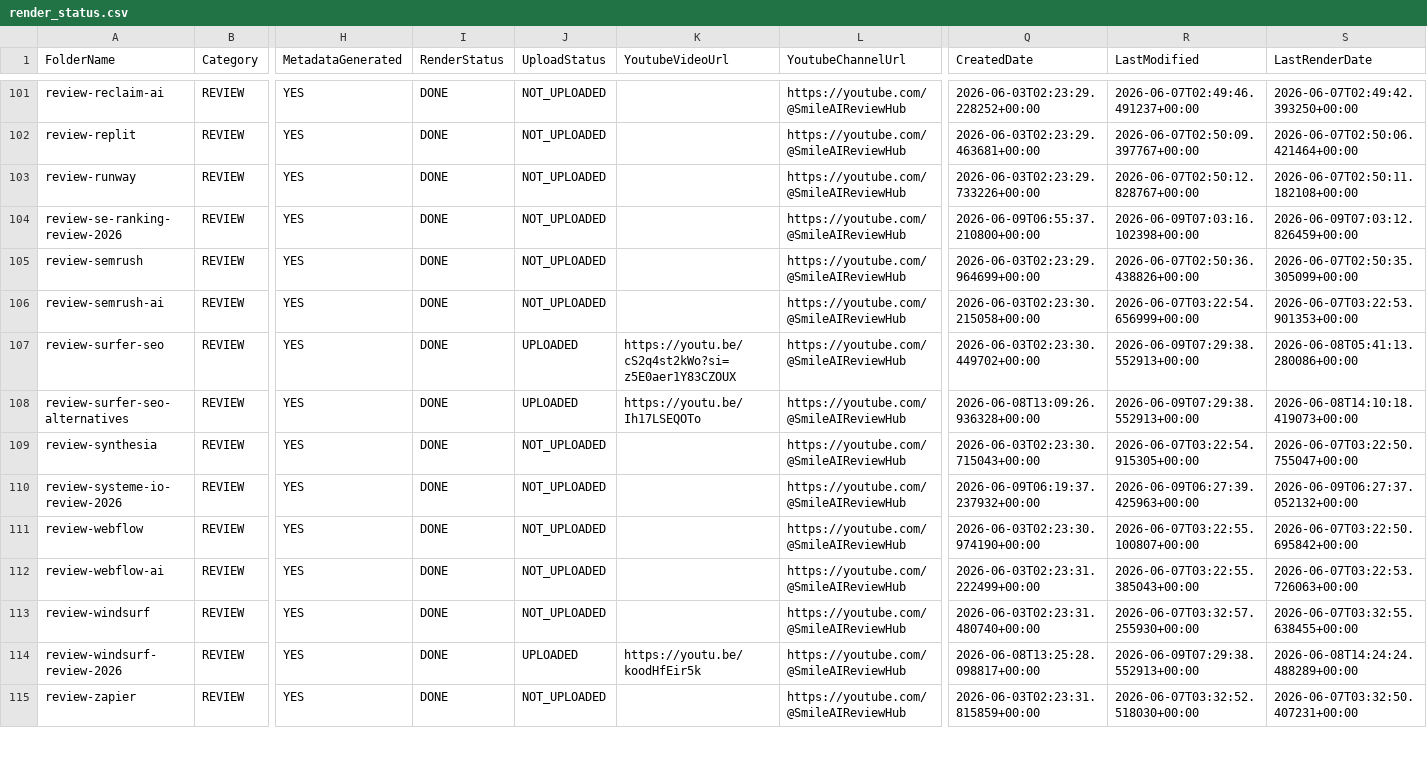
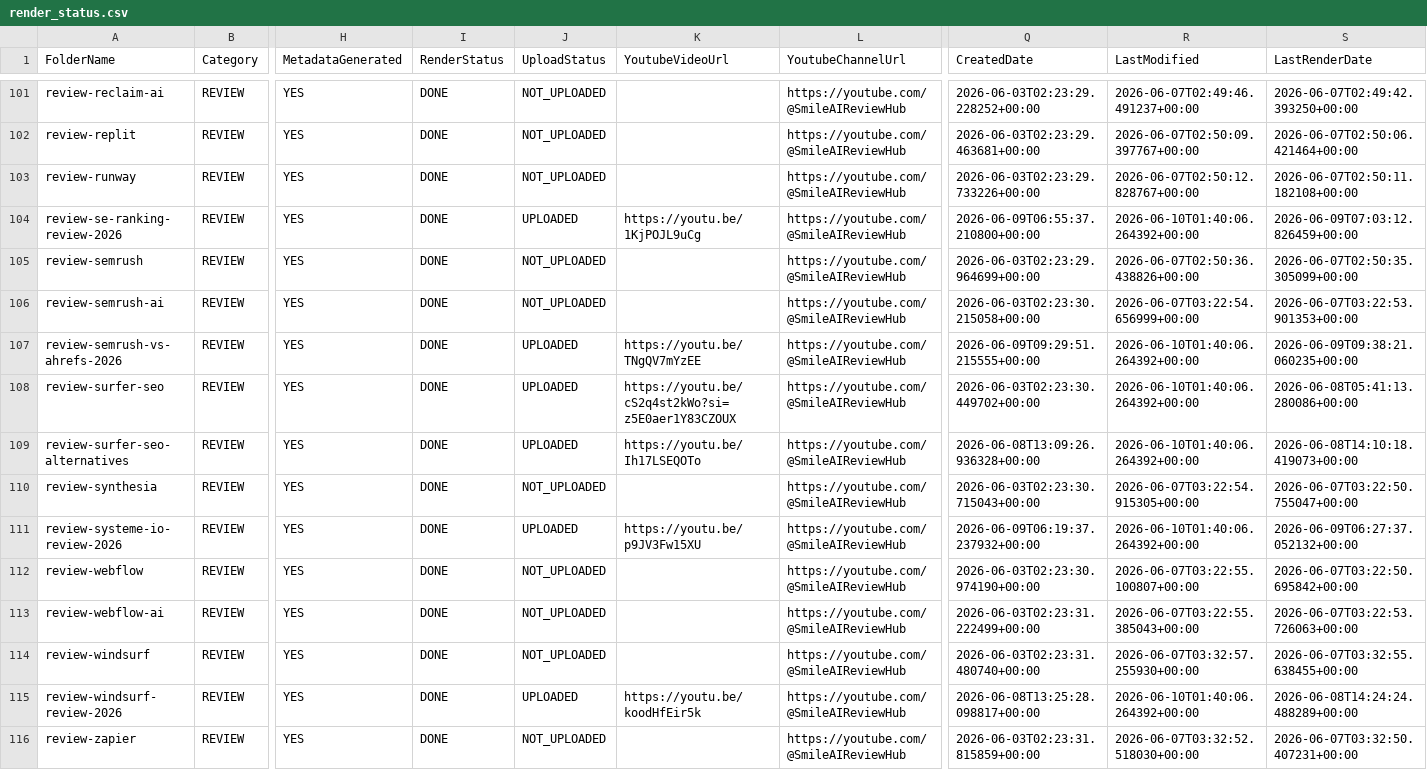
Before and after one commit to tuanpk1977/affiliate-bot, a CSV file: video_output/render_status.csv, drawn as a sheet; only a part is shown, gaps mark what is left out; addresses are those after the commit; rows hold the shown columns only; the diff covers the shown part only; the diff names each change by its address in the sheet, - before the commit and + after, or states it on an @@ line.

Commit message:
Add Semrush vs Ahrefs YouTube review

```diff
--- a/video_output/render_status.csv
+++ b/video_output/render_status.csv
-J104 (UploadStatus): NOT_UPLOADED
+J104 (UploadStatus): UPLOADED
-K104 (YoutubeVideoUrl): (empty)
+K104 (YoutubeVideoUrl): https://youtu.be/1KjPOJL9uCg
-R104 (LastModified): 2026-06-09T07:03:16.102398+00:00
+R104 (LastModified): 2026-06-10T01:40:06.264392+00:00
+row 107: review-semrush-vs-ahrefs-2026 | REVIEW | YES | DONE | UPLOADED | https://youtu.be/TNgQV7mYzEE | https://youtube.com/@SmileAIReviewHub | 2026-06-09T09:29:51.215555+00:00 | 2026-06-10T01:40:06.264392+00:00 | 2026-06-09T09:38:21.060235+00:00
-R108:R109 (LastModified): 2026-06-09T07:29:38.552913+00:00
+R108:R109 (LastModified): 2026-06-10T01:40:06.264392+00:00
-J111 (UploadStatus): NOT_UPLOADED
+J111 (UploadStatus): UPLOADED
-K111 (YoutubeVideoUrl): (empty)
+K111 (YoutubeVideoUrl): https://youtu.be/p9JV3Fw15XU
-R111 (LastModified): 2026-06-09T06:27:39.425963+00:00
+R111 (LastModified): 2026-06-10T01:40:06.264392+00:00
-R115 (LastModified): 2026-06-09T07:29:38.552913+00:00
+R115 (LastModified): 2026-06-10T01:40:06.264392+00:00
```
Also changed, not shown: 51 edited cells elsewhere in this file, video_output/upload_links.csv, 9 other files.
